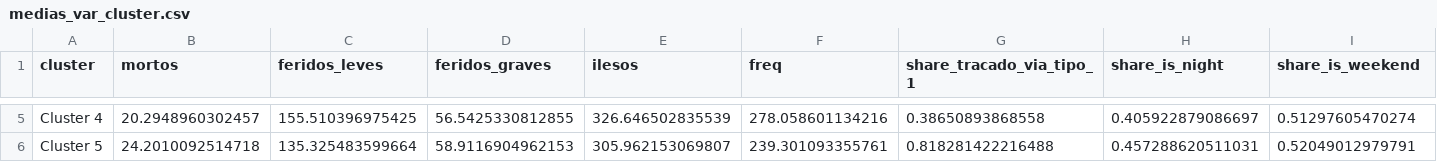
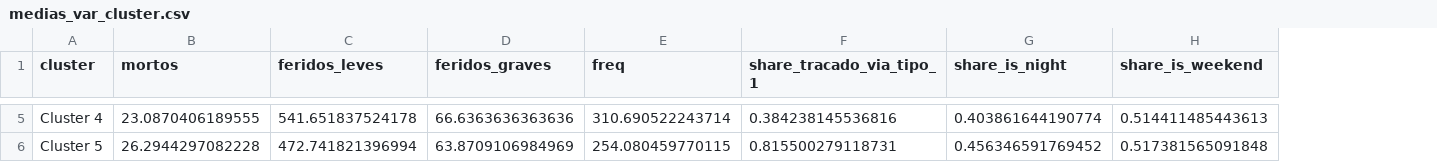
Before and after one commit to FelipeGBarreto/analise_cluster_acidentes_rodovias_federais, a CSV file: Bases geradas/medias_var_cluster.csv, drawn as a sheet; only a part is shown, gaps mark what is left out; removed rows and columns are numbered as before the commit, all else as after; the diff covers the shown part only; the diff names each change by its address in the sheet, - before the commit and + after, or states it on an @@ line.

```diff
--- a/Bases geradas/medias_var_cluster.csv
+++ b/Bases geradas/medias_var_cluster.csv
-column E (ilesos), rows 5-6: 326.646502835539 | 305.962153069807
-B5 (mortos): 20.2948960302457
+B5 (mortos): 23.0870406189555
-C5 (feridos_leves): 155.510396975425
+C5 (feridos_leves): 541.651837524178
-D5 (feridos_graves): 56.5425330812855
+D5 (feridos_graves): 66.6363636363636
-E5 (freq): 278.058601134216
+E5 (freq): 310.690522243714
-F5 (share_tracado_via_tipo_1): 0.38650893868558
+F5 (share_tracado_via_tipo_1): 0.384238145536816
-G5 (share_is_night): 0.405922879086697
+G5 (share_is_night): 0.403861644190774
-H5 (share_is_weekend): 0.51297605470274
+H5 (share_is_weekend): 0.514411485443613
-B6 (mortos): 24.2010092514718
+B6 (mortos): 26.2944297082228
-C6 (feridos_leves): 135.325483599664
+C6 (feridos_leves): 472.741821396994
-D6 (feridos_graves): 58.9116904962153
+D6 (feridos_graves): 63.8709106984969
-E6 (freq): 239.301093355761
+E6 (freq): 254.080459770115
-F6 (share_tracado_via_tipo_1): 0.818281422216488
+F6 (share_tracado_via_tipo_1): 0.815500279118731
-G6 (share_is_night): 0.457288620511031
+G6 (share_is_night): 0.456346591769452
-H6 (share_is_weekend): 0.52049012979791
+H6 (share_is_weekend): 0.517381565091848
```
Also changed, not shown: 26 edited cells elsewhere in this file, Bases geradas/centroides_padronizados.csv, 15 other files.
